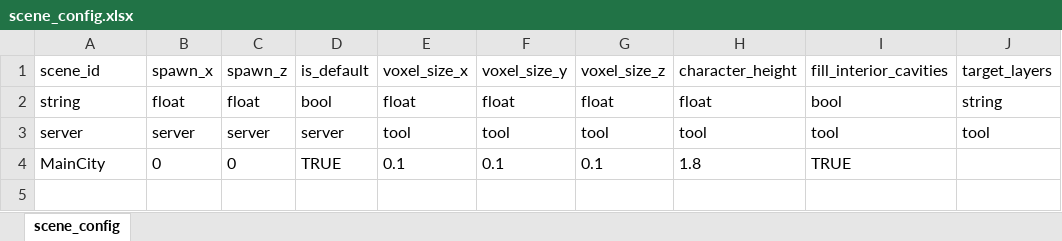
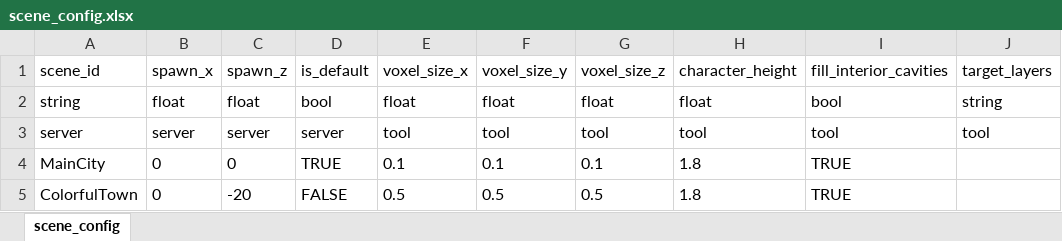
Before and after one commit to zhenjie-git/BigWorld, an Excel workbook: GameConfig/Scene/scene_config.xlsx, sheet scene_config, drawn as a sheet; values as stored, in another font and other column widths than the file's, no borders; the diff names each change by its address in the sheet, - before the commit and + after, or states it on an @@ line.

Commit message:
feat: 接入 ColorfulTown 跨场景传送并优化登录加载界面
- MainCity -> ColorfulTown 同 World 区域触发传送，World 切场景并落库，Gateway 转发 EnterSceneNotify，客户端热加载目标场景
- ColorfulTown 接入 scene_config 与双份体素数据，补齐 Main Camera/Directional Light，加入 Build Settings
- 支持 scene_triggers 配置，缺省兜底 MainCity 东北角触发区
- 重做登录与 Loading 界面：极光渐变背景、玻璃卡片、输入聚焦、渐变按钮、双弧 Loading 与真实进度条
- 登录交互补齐密码校验、按钮可用态与回车上报

```diff
--- a/GameConfig/Scene/scene_config.xlsx (sheet scene_config)
+++ b/GameConfig/Scene/scene_config.xlsx (sheet scene_config)
+row 5: ColorfulTown | 0 | -20 | FALSE | 0.5 | 0.5 | 0.5 | 1.8 | TRUE
```
Also changed, not shown: 23 other files.
